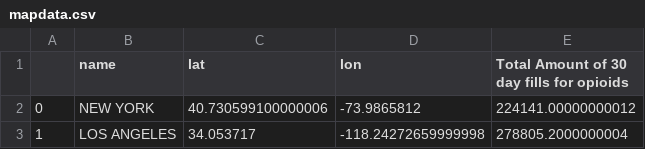
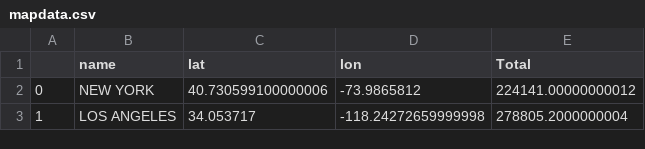
Before and after one commit to traneric/SacHacksProject2020, a CSV file: data/mapdata.csv, drawn as a sheet; only a part is shown.

Commit message:
Update mapdata.csv

```diff
--- a/data/mapdata.csv
+++ b/data/mapdata.csv
@@ -1,2 +1,2 @@
-,name,lat,lon,Total Amount of 30 day fills for opioids
+,name,lat,lon,Total
 0,NEW YORK,40.730599100000006,-73.9865812,224141.00000000012
```
